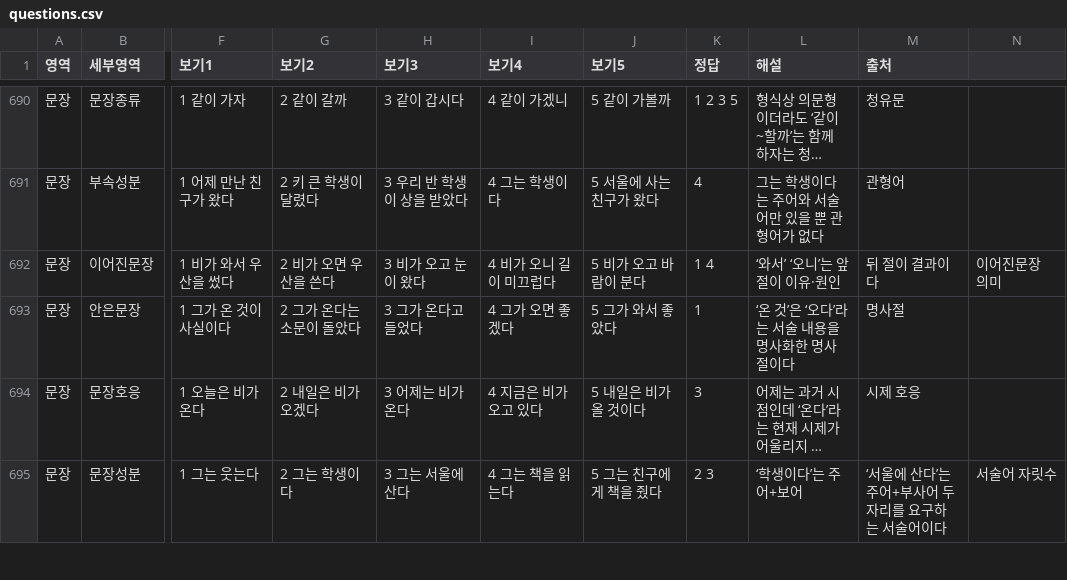
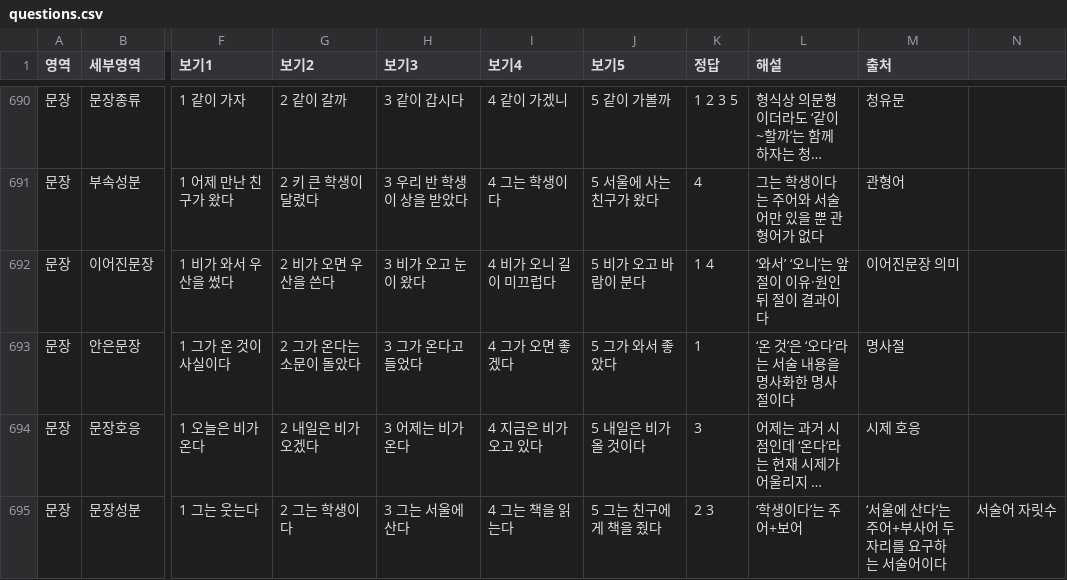
Before and after one commit to lapeste1220-source/koreanmoonbubquiz, a CSV file: questions.csv, drawn as a sheet; only a part is shown, gaps mark what is left out; long unchanged cells end in …; the diff names each change by its address in the sheet, - before the commit and + after, or states it on an @@ line.

Commit message:
Update questions.csv

```diff
--- a/questions.csv
+++ b/questions.csv
-L692 (해설): ‘와서’ ‘오니’는 앞 절이 이유·원인
+L692 (해설): ‘와서’ ‘오니’는 앞 절이 이유·원인 뒤 절이 결과이다
-M692 (출처): 뒤 절이 결과이다
+M692 (출처): 이어진문장 의미
-N692: 이어진문장 의미
+N692: (empty)
```
